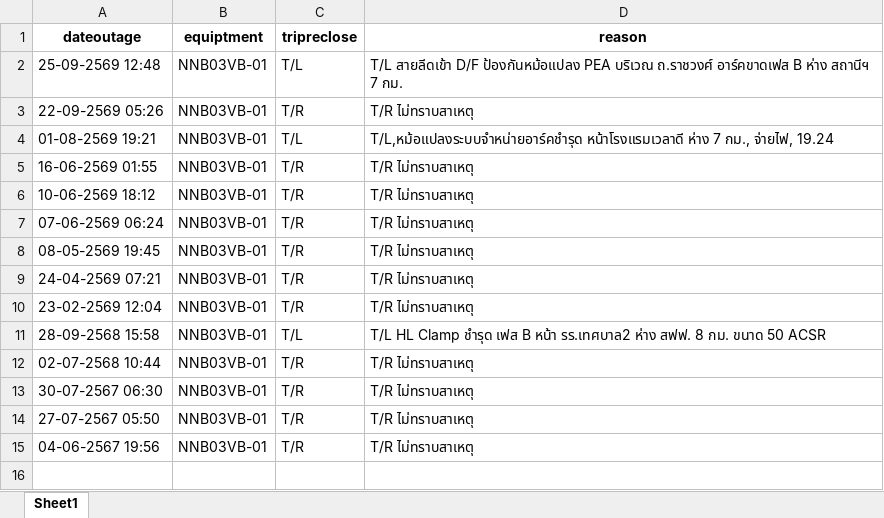
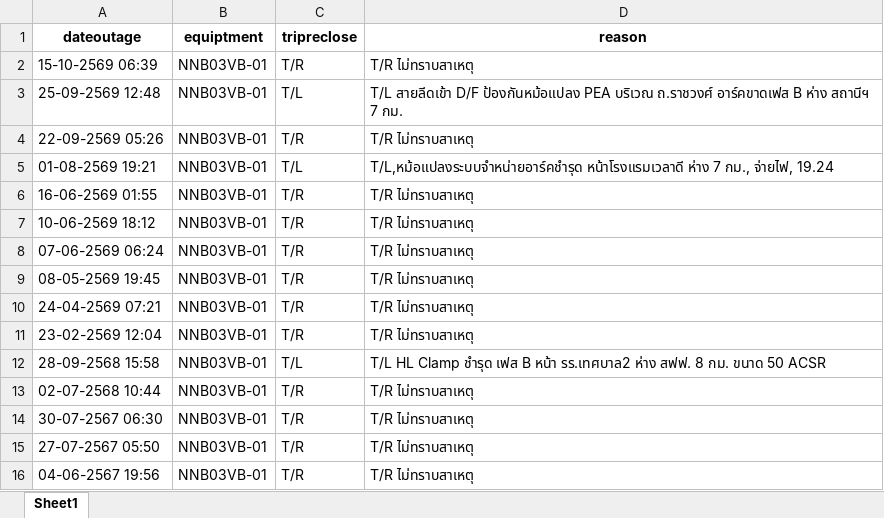
Before and after one commit to e2npnom-eng/feeder-dashboard, an Excel workbook: data/Event_Data_NNB03VB-01.xlsx, sheet Sheet1, drawn as a sheet; values as stored, in another font and other column widths than the file's, no borders; the diff names each change by its address in the sheet, - before the commit and + after, or states it on an @@ line.

```diff
--- a/data/Event_Data_NNB03VB-01.xlsx (sheet Sheet1)
+++ b/data/Event_Data_NNB03VB-01.xlsx (sheet Sheet1)
+row 2: 15-10-2569 06:39 | NNB03VB-01 | T/R | T/R ไม่ทราบสาเหตุ
```
Also changed, not shown: data/Event_Data_NNA02VR-101.xlsx, data/Event_Data_NNA02VR-102.xlsx, 38 other files.
